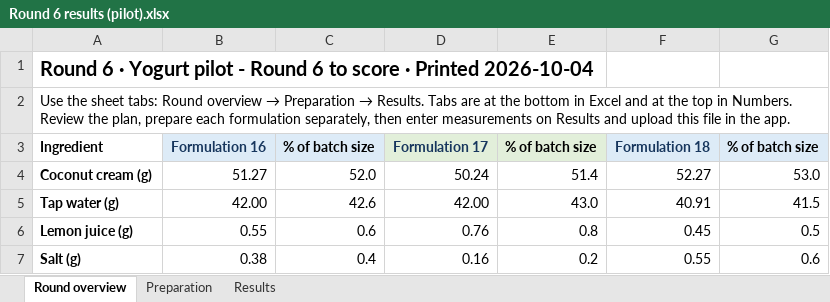
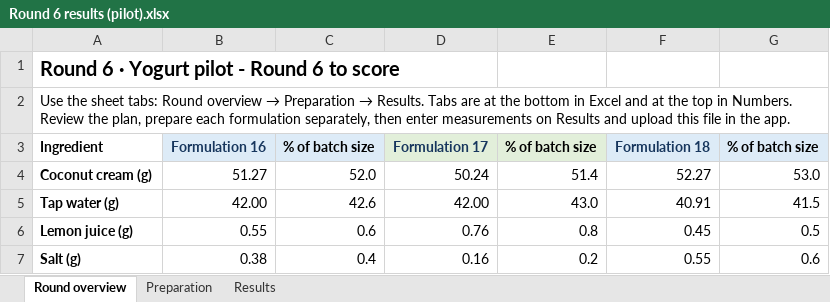
Before and after one commit to thomasat/food_opt, an Excel workbook: data/samples/yogurt_pilot/Round 6 results (pilot).xlsx, sheet Round overview, drawn as a sheet; only a part is shown; values as stored, in another font and other column widths than the file's, no borders; the diff names each change by its address in the sheet, - before the commit and + after, or states it on an @@ line.

```diff
--- a/data/samples/yogurt_pilot/Round 6 results (pilot).xlsx (sheet Round overview)
+++ b/data/samples/yogurt_pilot/Round 6 results (pilot).xlsx (sheet Round overview)
-A1: …to score · Printed 2026-10-04
+A1: …to score
```
Also changed, not shown: 1 other file.
